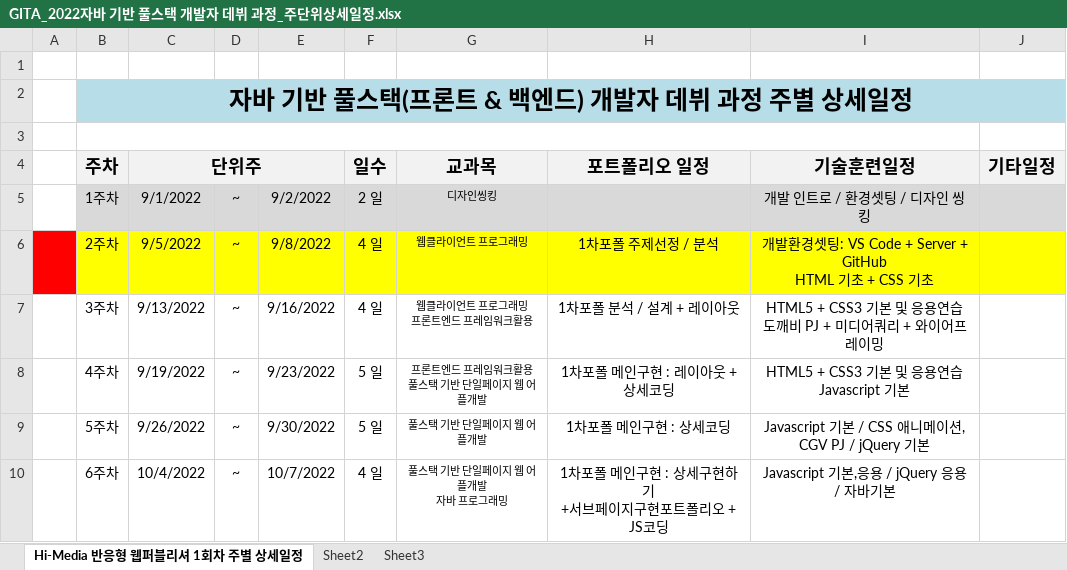
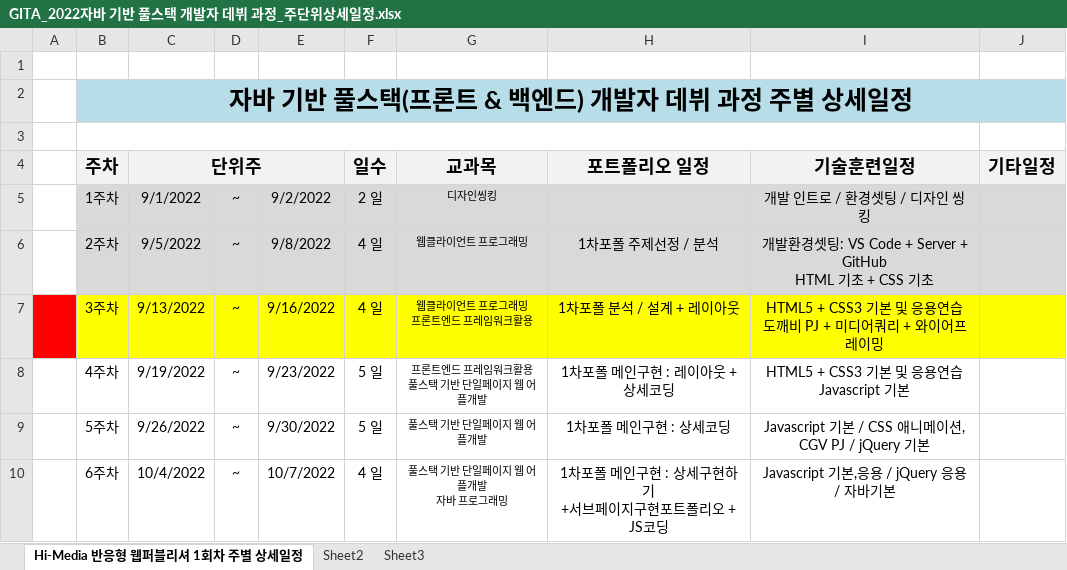
Before and after one commit to tombap8/TOMCO6, an Excel workbook: 000.준비/00.개발일정/GITA_2022자바 기반 풀스택 개발자 데뷔 과정_주단위상세일정.xlsx, sheet Hi-Media 반응형 웹퍼블리셔 1회차 주별 상세일정, drawn as a sheet; only a part is shown; values as stored, in another font and other column widths than the file's, no borders; the diff names each change by its address in the sheet, - before the commit and + after, or states it on an @@ line.

Commit message:
Update GITA_2022자바 기반 풀스택 개발자 데뷔 과정_주단위상세일정.xlsx

```diff
--- a/000.준비/00.개발일정/GITA_2022자바 기반 풀스택 개발자 데뷔 과정_주단위상세일정.xlsx (sheet Hi-Media 반응형 웹퍼블리셔 1회차 주별 상세일정)
+++ b/000.준비/00.개발일정/GITA_2022자바 기반 풀스택 개발자 데뷔 과정_주단위상세일정.xlsx (sheet Hi-Media 반응형 웹퍼블리셔 1회차 주별 상세일정)
-A6 fill: #FF0000
+A6 fill: none
-B6:J6 fill: #FFFF00
+B6:J6 fill: #D9D9D9
-A7 fill: none
+A7 fill: #FF0000
-B7:J7 fill: none
+B7:J7 fill: #FFFF00
```
